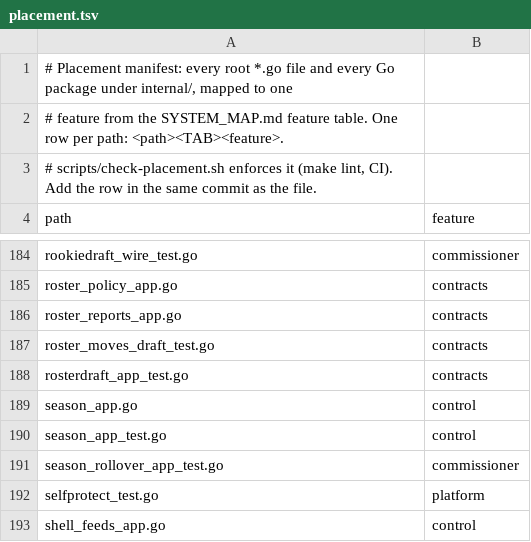
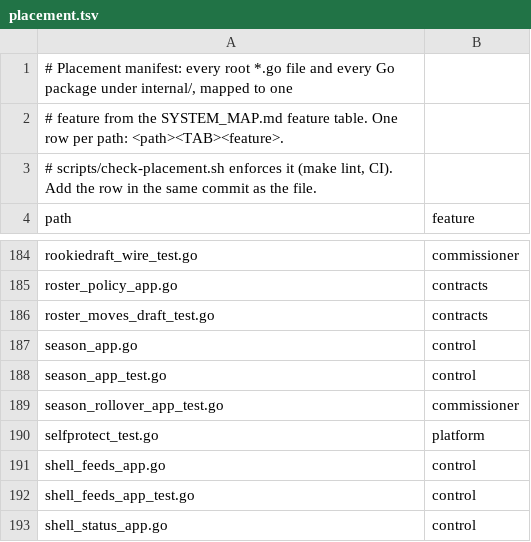
Before and after one commit to secureprospective/TheWarRoom, a TSV file: docs/architecture/placement.tsv, drawn as a sheet; only a part is shown, gaps mark what is left out; the shorter side is filled out with more unchanged rows; the diff names each change by its address in the sheet, - before the commit and + after, or states it on an @@ line.

Commit message:
docs: use the current contracts test names in the map and placement [AI-assisted]

```diff
--- a/docs/architecture/placement.tsv
+++ b/docs/architecture/placement.tsv
-row 186: roster_reports_app.go | contracts
-row 188: rosterdraft_app_test.go | contracts
```
Also changed, not shown: 1 other file.
